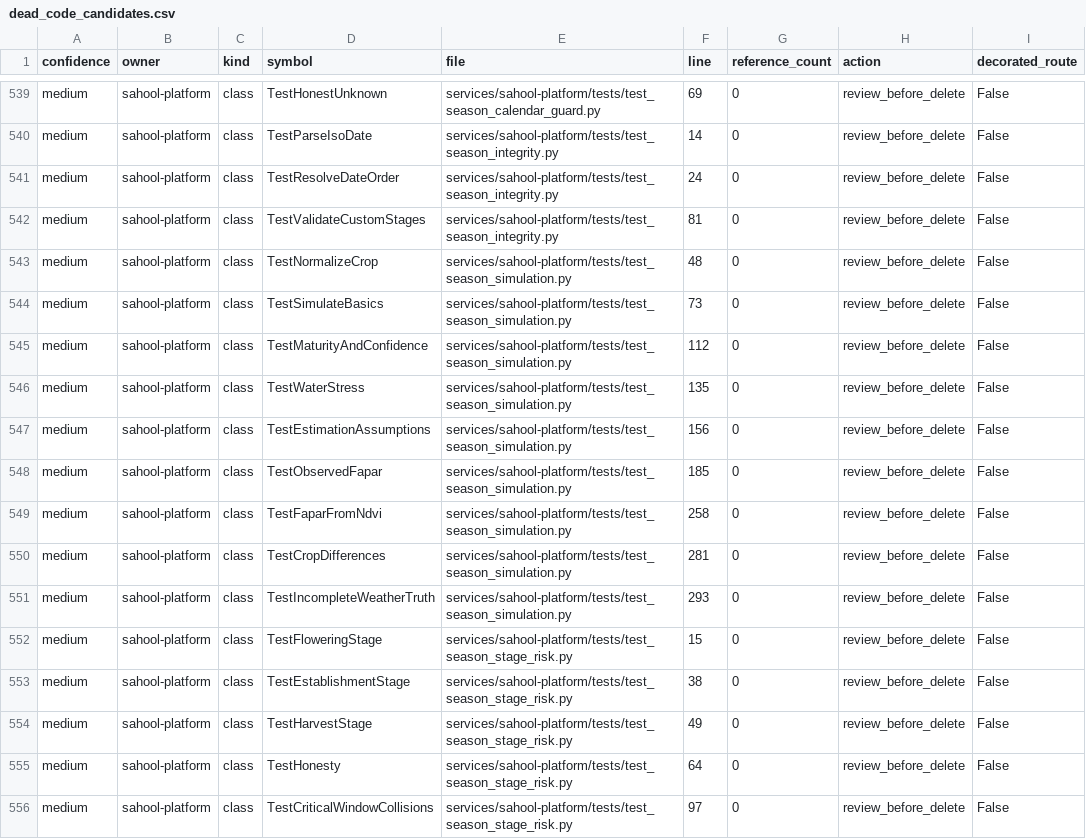
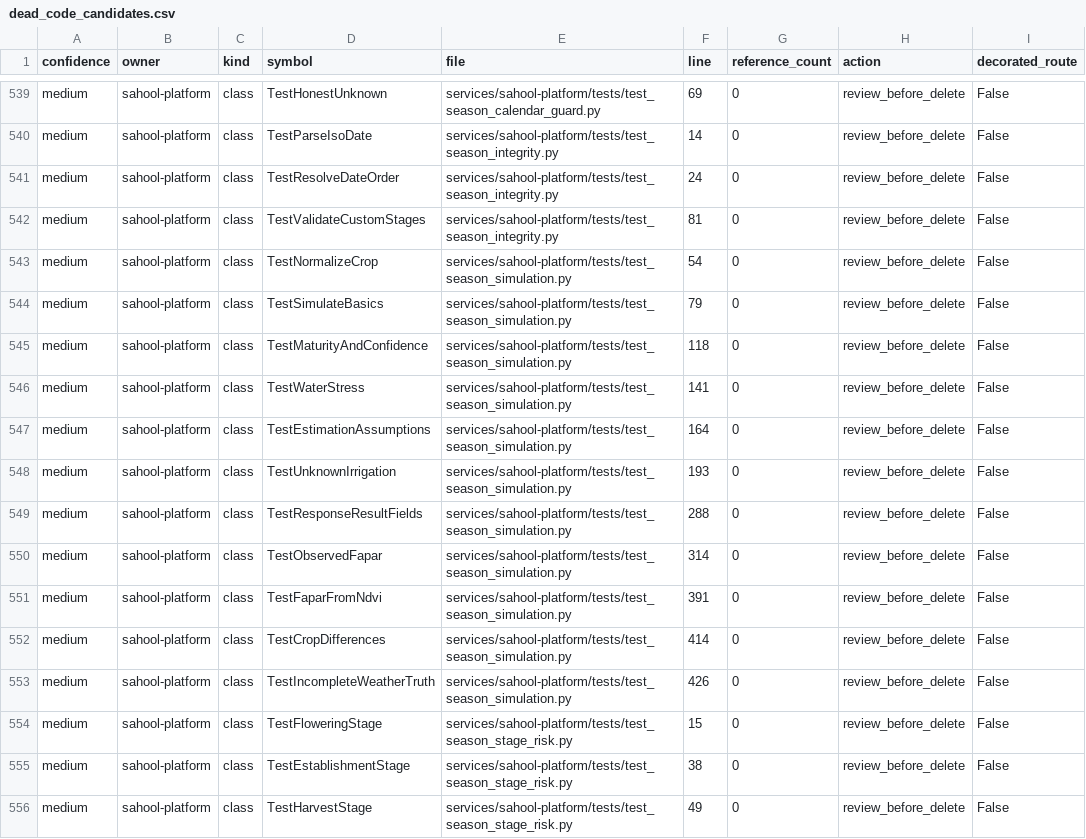
Before and after one commit to kafaat/ai_platform_complete_v2.0.0_enhanced, a CSV file: execution-audit/generated/dead_code_candidates.csv, drawn as a sheet; only a part is shown, gaps mark what is left out; the shorter side is filled out with more unchanged rows.

```diff
--- a/execution-audit/generated/dead_code_candidates.csv
+++ b/execution-audit/generated/dead_code_candidates.csv
@@ -542,11 +542,13 @@ medium,sahool-platform,class,TestResolveDateOrder,services/sahool-platform/tests
 medium,sahool-platform,class,TestValidateCustomStages,services/sahool-platform/tests/test_season_integrity.py,81,0,review_before_delete,False
-medium,sahool-platform,class,TestNormalizeCrop,services/sahool-platform/tests/test_season_simulation.py,48,0,review_before_delete,False
-medium,sahool-platform,class,TestSimulateBasics,services/sahool-platform/tests/test_season_simulation.py,73,0,review_before_delete,False
-medium,sahool-platform,class,TestMaturityAndConfidence,services/sahool-platform/tests/test_season_simulation.py,112,0,review_before_delete,False
-medium,sahool-platform,class,TestWaterStress,services/sahool-platform/tests/test_season_simulation.py,135,0,review_before_delete,False
-medium,sahool-platform,class,TestEstimationAssumptions,services/sahool-platform/tests/test_season_simulation.py,156,0,review_before_delete,False
-medium,sahool-platform,class,TestObservedFapar,services/sahool-platform/tests/test_season_simulation.py,185,0,review_before_delete,False
-medium,sahool-platform,class,TestFaparFromNdvi,services/sahool-platform/tests/test_season_simulation.py,258,0,review_before_delete,False
-medium,sahool-platform,class,TestCropDifferences,services/sahool-platform/tests/test_season_simulation.py,281,0,review_before_delete,False
-medium,sahool-platform,class,TestIncompleteWeatherTruth,services/sahool-platform/tests/test_season_simulation.py,293,0,review_before_delete,False
+medium,sahool-platform,class,TestNormalizeCrop,services/sahool-platform/tests/test_season_simulation.py,54,0,review_before_delete,False
+medium,sahool-platform,class,TestSimulateBasics,services/sahool-platform/tests/test_season_simulation.py,79,0,review_before_delete,False
+medium,sahool-platform,class,TestMaturityAndConfidence,services/sahool-platform/tests/test_season_simulation.py,118,0,review_before_delete,False
+medium,sahool-platform,class,TestWaterStress,services/sahool-platform/tests/test_season_simulation.py,141,0,review_before_delete,False
+medium,sahool-platform,class,TestEstimationAssumptions,services/sahool-platform/tests/test_season_simulation.py,164,0,review_before_delete,False
+medium,sahool-platform,class,TestUnknownIrrigation,services/sahool-platform/tests/test_season_simulation.py,193,0,review_before_delete,False
+medium,sahool-platform,class,TestResponseResultFields,services/sahool-platform/tests/test_season_simulation.py,288,0,review_before_delete,False
+medium,sahool-platform,class,TestObservedFapar,services/sahool-platform/tests/test_season_simulation.py,314,0,review_before_delete,False
+medium,sahool-platform,class,TestFaparFromNdvi,services/sahool-platform/tests/test_season_simulation.py,391,0,review_before_delete,False
+medium,sahool-platform,class,TestCropDifferences,services/sahool-platform/tests/test_season_simulation.py,414,0,review_before_delete,False
+medium,sahool-platform,class,TestIncompleteWeatherTruth,services/sahool-platform/tests/test_season_simulation.py,426,0,review_before_delete,False
 medium,sahool-platform,class,TestFloweringStage,services/sahool-platform/tests/test_season_stage_risk.py,15,0,review_before_delete,False
```
Also changed, not shown: api_versioning_inventory.csv, capabilities/generated/capability_link_candidates.csv, 51 other files.
